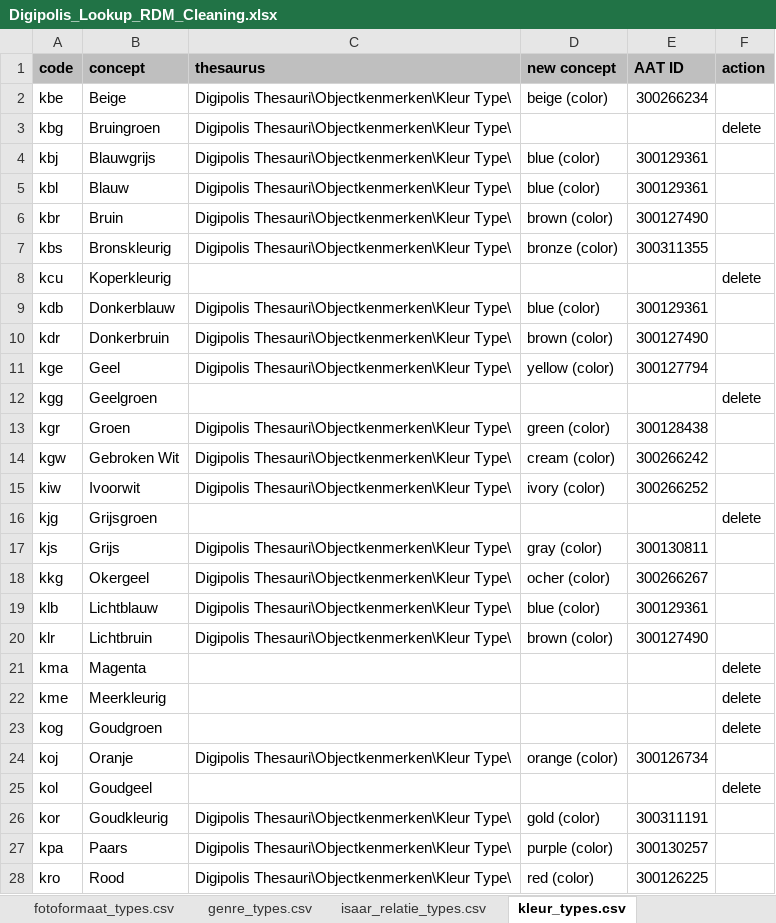
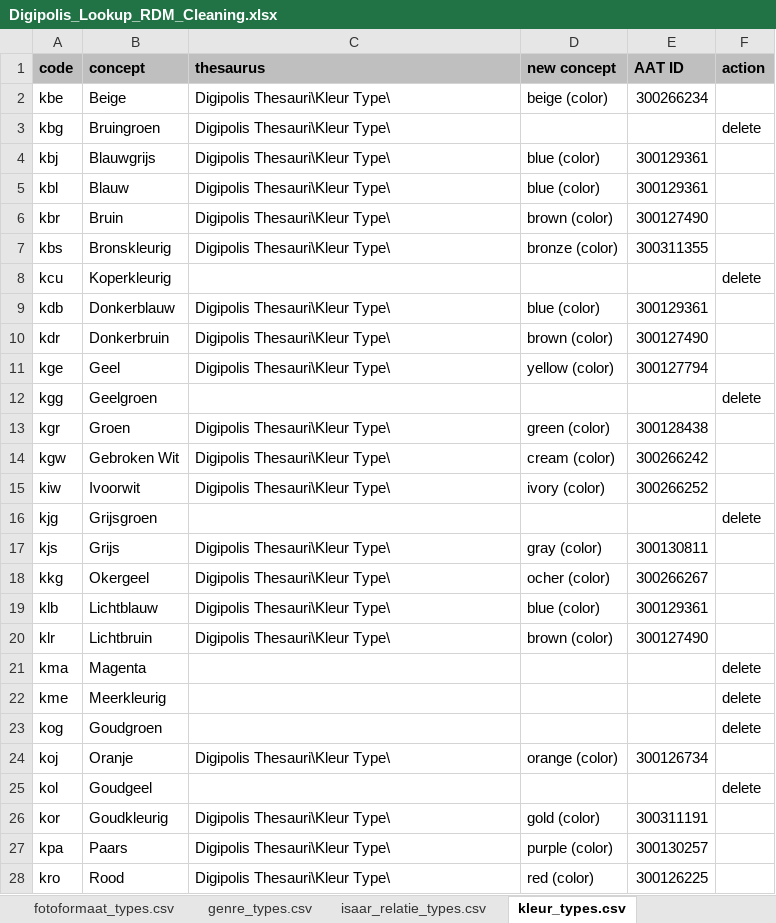
Before and after one commit to delving/digipolis-arches-pkg, an Excel workbook: admin/rdm/Digipolis_Lookup_RDM_Cleaning.xlsx, sheet kleur_types.csv, drawn as a sheet; only a part is shown; values as stored, in another font and other column widths than the file's, no borders; the diff covers the shown part only; the diff names each change by its address in the sheet, - before the commit and + after, or states it on an @@ line.

Commit message:
-added sculpture object types -removed objectkenmerken from thesaurus paths

```diff
--- a/admin/rdm/Digipolis_Lookup_RDM_Cleaning.xlsx (sheet kleur_types.csv)
+++ b/admin/rdm/Digipolis_Lookup_RDM_Cleaning.xlsx (sheet kleur_types.csv)
-C2:C7 (thesaurus): Digipolis Thesauri\Objectkenmerken\Kleur Type\
+C2:C7 (thesaurus): Digipolis Thesauri\Kleur Type\
-C9:C11 (thesaurus): Digipolis Thesauri\Objectkenmerken\Kleur Type\
+C9:C11 (thesaurus): Digipolis Thesauri\Kleur Type\
-C13:C15 (thesaurus): Digipolis Thesauri\Objectkenmerken\Kleur Type\
+C13:C15 (thesaurus): Digipolis Thesauri\Kleur Type\
-C17:C20 (thesaurus): Digipolis Thesauri\Objectkenmerken\Kleur Type\
+C17:C20 (thesaurus): Digipolis Thesauri\Kleur Type\
-C24 (thesaurus): Digipolis Thesauri\Objectkenmerken\Kleur Type\
+C24 (thesaurus): Digipolis Thesauri\Kleur Type\
-C26:C28 (thesaurus): Digipolis Thesauri\Objectkenmerken\Kleur Type\
+C26:C28 (thesaurus): Digipolis Thesauri\Kleur Type\
```
Also changed, not shown: 5 edited cells elsewhere in this sheet, sheet genre_types.csv, sheet annotatie_types.csv, sheet taal_types.csv, sheet date_types.csv, sheet titel_types.csv.
